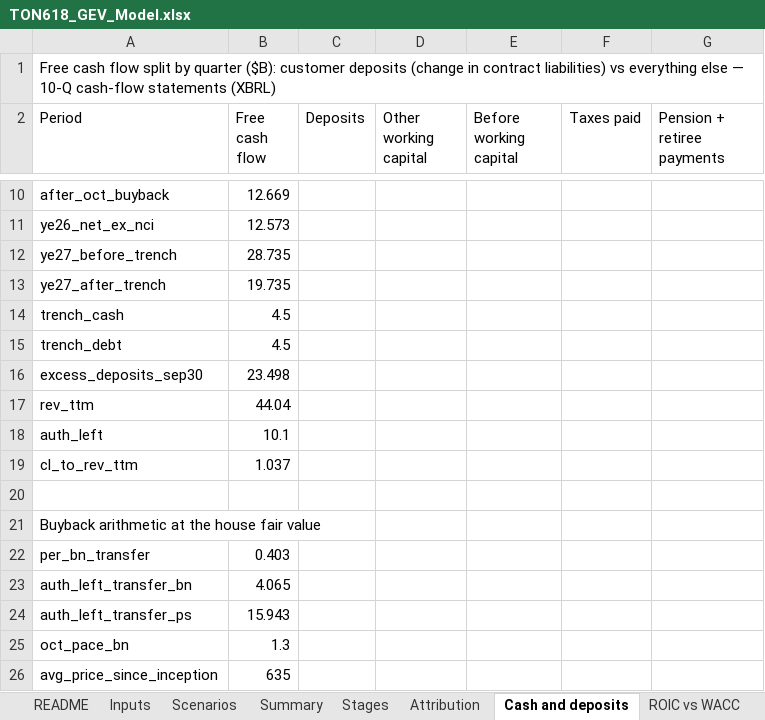
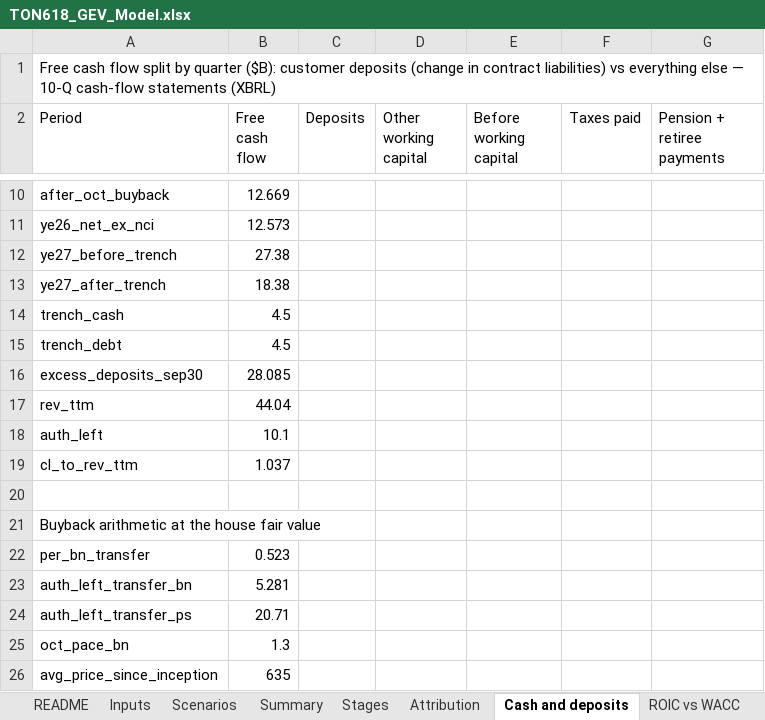
Before and after one commit to Keythb/ton618-research, an Excel workbook: gev-q3-update/TON618_GEV_Model.xlsx, sheet Cash and deposits, drawn as a sheet; only a part is shown, gaps mark what is left out; values as stored, in another font and other column widths than the file's, no borders; the diff names each change by its address in the sheet, - before the commit and + after, or states it on an @@ line.

```diff
--- a/gev-q3-update/TON618_GEV_Model.xlsx (sheet Cash and deposits)
+++ b/gev-q3-update/TON618_GEV_Model.xlsx (sheet Cash and deposits)
-B12 (Free cash flow): 28.735
+B12 (Free cash flow): 27.38
-B13 (Free cash flow): 19.735
+B13 (Free cash flow): 18.38
-B16 (Free cash flow): 23.498
+B16 (Free cash flow): 28.085
-B22 (Free cash flow): 0.403
+B22 (Free cash flow): 0.523
-B23 (Free cash flow): 4.065
+B23 (Free cash flow): 5.281
-B24 (Free cash flow): 15.943
+B24 (Free cash flow): 20.71
```
Also changed, not shown: sheet Stages, sheet Attribution, sheet ROIC vs WACC, sheet Scenarios, sheet Summary, sheet Inputs.
